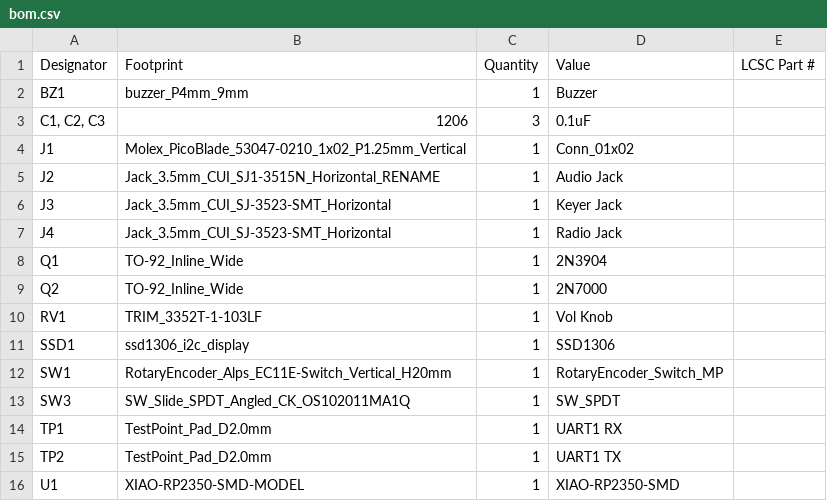
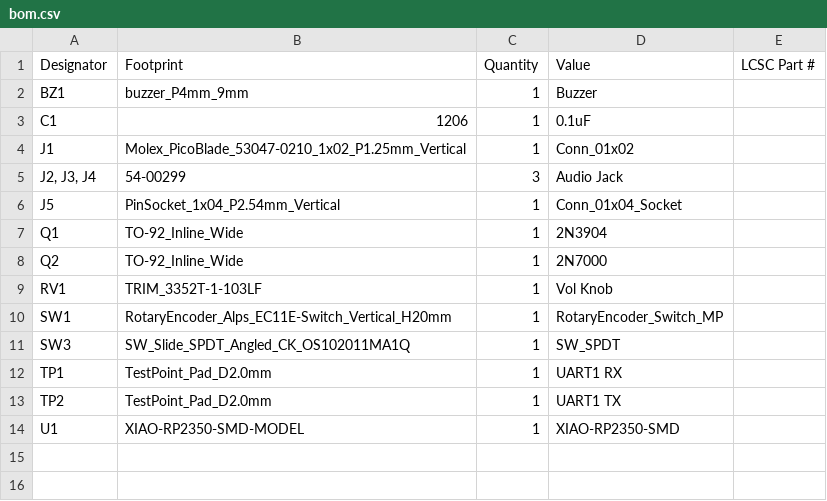
Before and after one commit to Grilled-Cheese-Engineering/micro-keyer, a CSV file: pcb/production/bom.csv, drawn as a sheet.

```diff
--- a/pcb/production/bom.csv
+++ b/pcb/production/bom.csv
@@ -2,7 +2,6 @@
 BZ1,buzzer_P4mm_9mm,1,Buzzer,
-"C1, C2, C3",1206,3,0.1uF,
+C1,1206,1,0.1uF,
 J1,Molex_PicoBlade_53047-0210_1x02_P1.25mm_Vertical,1,Conn_01x02,
-J2,Jack_3.5mm_CUI_SJ1-3515N_Horizontal_RENAME,1,Audio Jack,
-J3,Jack_3.5mm_CUI_SJ-3523-SMT_Horizontal,1,Keyer Jack,
-J4,Jack_3.5mm_CUI_SJ-3523-SMT_Horizontal,1,Radio Jack,
+"J2, J3, J4",54-00299,3,Audio Jack,
+J5,PinSocket_1x04_P2.54mm_Vertical,1,Conn_01x04_Socket,
 Q1,TO-92_Inline_Wide,1,2N3904,
@@ -10,3 +9,2 @@ Q2,TO-92_Inline_Wide,1,2N7000,
 RV1,TRIM_3352T-1-103LF,1,Vol Knob,
-SSD1,ssd1306_i2c_display,1,SSD1306,
 SW1,RotaryEncoder_Alps_EC11E-Switch_Vertical_H20mm,1,RotaryEncoder_Switch_MP,
```
Also changed, not shown: pcb/production/positions.csv, 13 other files.
